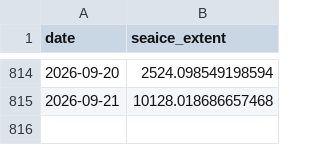
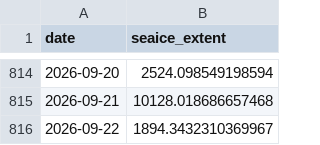
Before and after one commit to PSMFC-FIN/alaska-seaice, a CSV file: data/nrt_extent_AlaskanArctic.csv, drawn as a sheet; only a part is shown, gaps mark what is left out; the diff names each change by its address in the sheet, - before the commit and + after, or states it on an @@ line.

Commit message:
Update CSV data

```diff
--- a/data/nrt_extent_AlaskanArctic.csv
+++ b/data/nrt_extent_AlaskanArctic.csv
+row 816: 2026-09-22 | 1894.3432310369967
```
Also changed, not shown: data/nrt_extent_EasternBering.csv, data/nrt_extent_NorthernBering.csv, 1 other file.
